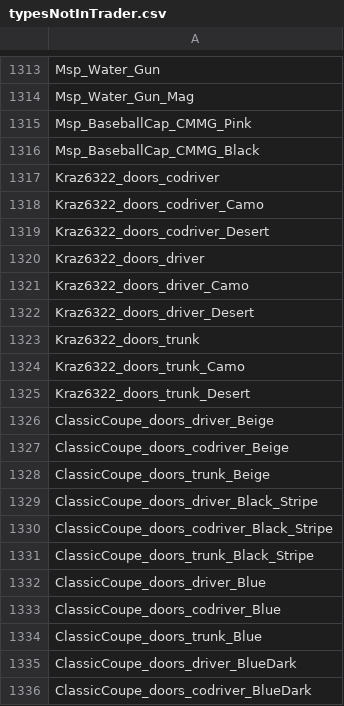
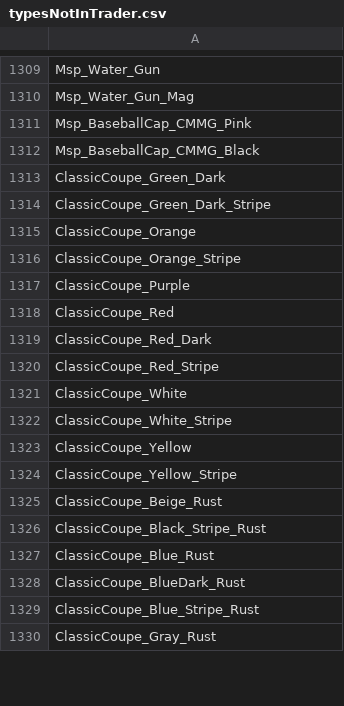
Before and after one commit to aflyingcougar/TypesTraderChecker, a CSV file: typesNotInTrader.csv, drawn as a sheet; only a part is shown, gaps mark what is left out; the shorter side is filled out with more unchanged rows; the diff covers the shown part only; the diff names each change by its address in the sheet, - before the commit and + after, or states it on an @@ line.

```diff
--- a/typesNotInTrader.csv
+++ b/typesNotInTrader.csv
-row 1317: Kraz6322_doors_codriver
-row 1318: Kraz6322_doors_codriver_Camo
-row 1319: Kraz6322_doors_codriver_Desert
-row 1320: Kraz6322_doors_driver
-row 1321: Kraz6322_doors_driver_Camo
-row 1322: Kraz6322_doors_driver_Desert
-row 1323: Kraz6322_doors_trunk
-row 1324: Kraz6322_doors_trunk_Camo
-row 1325: Kraz6322_doors_trunk_Desert
-row 1326: ClassicCoupe_doors_driver_Beige
-row 1327: ClassicCoupe_doors_codriver_Beige
-row 1328: ClassicCoupe_doors_trunk_Beige
-row 1329: ClassicCoupe_doors_driver_Black_Stripe
-row 1330: ClassicCoupe_doors_codriver_Black_Stripe
-row 1331: ClassicCoupe_doors_trunk_Black_Stripe
-row 1332: ClassicCoupe_doors_driver_Blue
-row 1333: ClassicCoupe_doors_codriver_Blue
-row 1334: ClassicCoupe_doors_trunk_Blue
-row 1335: ClassicCoupe_doors_driver_BlueDark
-row 1336: ClassicCoupe_doors_codriver_BlueDark
```
Also changed, not shown: 113 removed rows elsewhere in this file, 2 other files.
